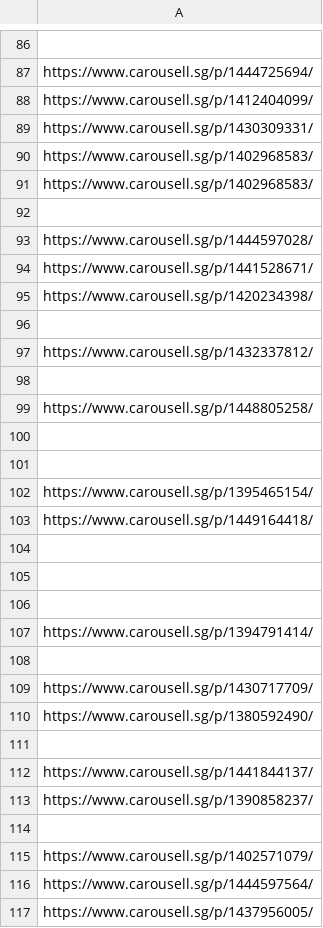
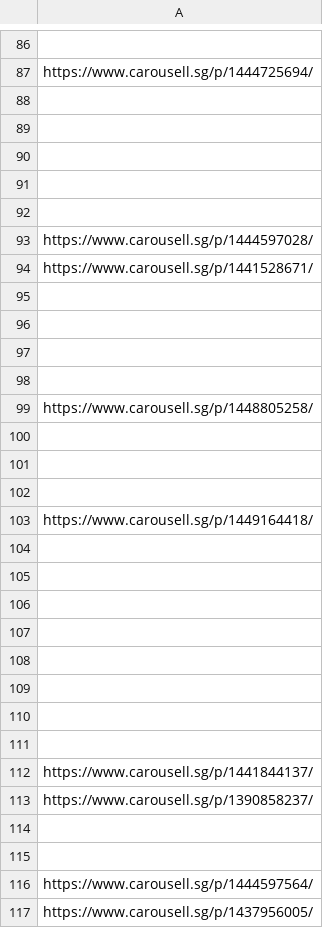
Before and after one commit to imbbloh/game-catalog, a TSV file: carousell-urls-raw-data.tsv, drawn as a sheet; only a part is shown, gaps mark what is left out; removed rows and columns are numbered as before the commit, all else as after; the diff covers the shown part only; the diff names each change by its address in the sheet, - before the commit and + after, or states it on an @@ line.

```diff
--- a/carousell-urls-raw-data.tsv
+++ b/carousell-urls-raw-data.tsv
-A88: https://www.carousell.sg/p/1412404099/
+A88: (empty)
-A89: https://www.carousell.sg/p/1430309331/
+A89: (empty)
-A90:A91: https://www.carousell.sg/p/1402968583/
+A90:A91: (empty)
-row 95: https://www.carousell.sg/p/1420234398/
-A96: https://www.carousell.sg/p/1432337812/
+A96: (empty)
+row 97: (empty)
-A102: https://www.carousell.sg/p/1395465154/
+A102: (empty)
-row 107: https://www.carousell.sg/p/1394791414/
-A108: https://www.carousell.sg/p/1430717709/
+A108: (empty)
-A109: https://www.carousell.sg/p/1380592490/
+A109: (empty)
+row 110: (empty)
-A115: https://www.carousell.sg/p/1402571079/
+A115: (empty)
```
Also changed, not shown: 53 added rows, 40 removed rows and 49 edited cells elsewhere in this file, carousell-urls-digital-codes.tsv, 4 other files.
